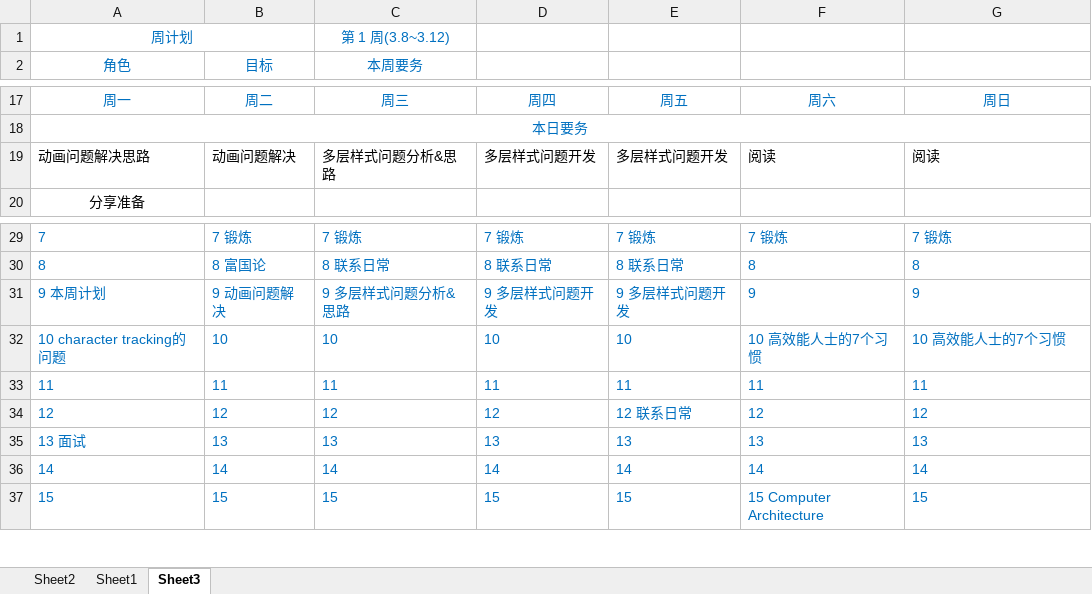
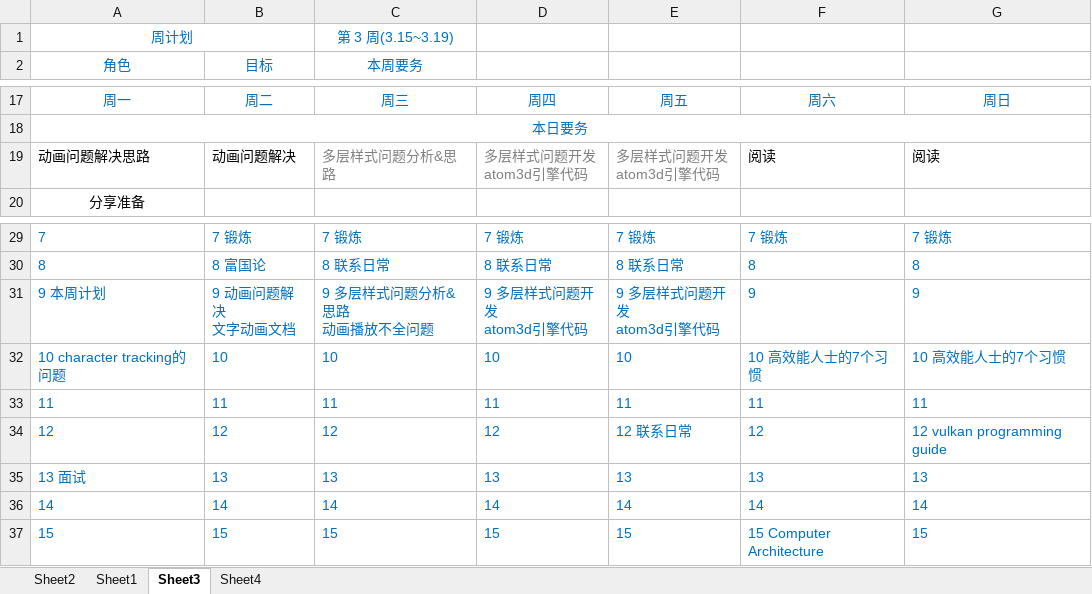
Before and after one commit to wegatron/zsw_note, an Excel workbook: week_plan/2021_march_weekplan.xlsx, sheet Sheet3, drawn as a sheet; only a part is shown, gaps mark what is left out; values as stored, in another font and other column widths than the file's, no borders; ↵ is a line break in a cell; the diff names each change by its address in the sheet, - before the commit and + after, or states it on an @@ line.

```diff
--- a/week_plan/2021_march_weekplan.xlsx (sheet Sheet3)
+++ b/week_plan/2021_march_weekplan.xlsx (sheet Sheet3)
+sheet tab: Sheet4
-C1: 第 1 周(3.8~3.12)
+C1: 第 3 周(3.15~3.19)
-C19:E19 text colour: black
+C19:E19 text colour: #808080
-D19: 多层样式问题开发
+D19: 多层样式问题开发 ↵ atom3d引擎代码
-E19: 多层样式问题开发
+E19: 多层样式问题开发 ↵ atom3d引擎代码
-B31: 9 动画问题解决
+B31: 9 动画问题解决 ↵ 文字动画文档
-C31: 9 多层样式问题分析&思路
+C31: 9 多层样式问题分析&思路 ↵ 动画播放不全问题
-D31: 9 多层样式问题开发
+D31: 9 多层样式问题开发 ↵ atom3d引擎代码
-E31: 9 多层样式问题开发
+E31: 9 多层样式问题开发 ↵ atom3d引擎代码
-G34: 12
+G34: 12 vulkan programming guide
```
Also changed, not shown: sheet Sheet1, 1 other file.
